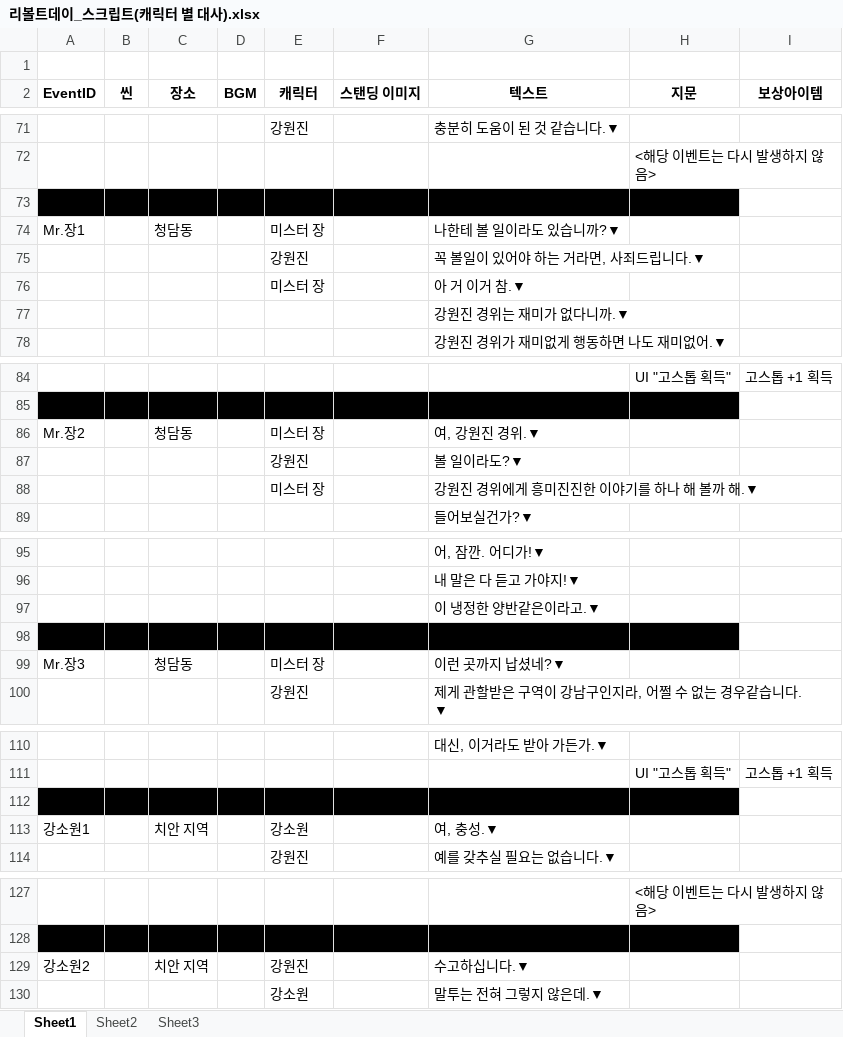
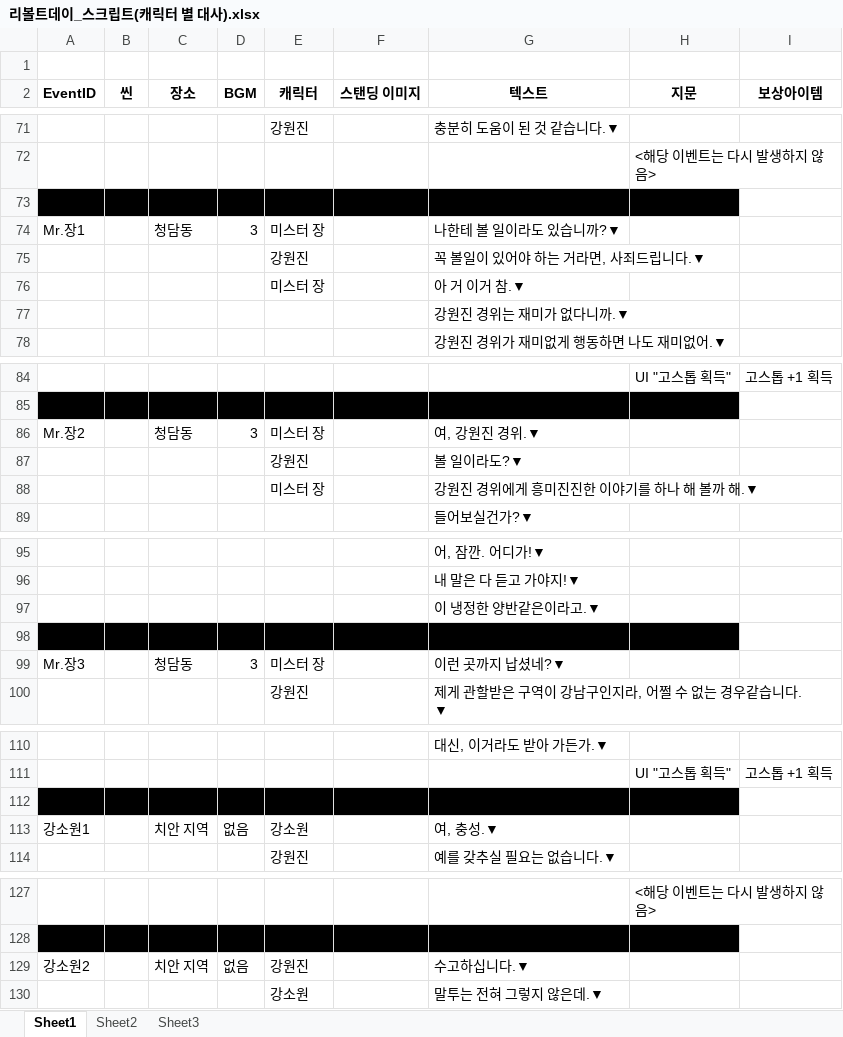
Before and after one commit to Velosis/RevoltDay, an Excel workbook: 리볼트데이_스크립트(캐릭터 별 대사).xlsx, sheet Sheet1, drawn as a sheet; only a part is shown, gaps mark what is left out; values as stored, in another font and other column widths than the file's, no borders; the diff covers the shown part only; the diff names each change by its address in the sheet, - before the commit and + after, or states it on an @@ line.

```diff
--- a/리볼트데이_스크립트(캐릭터 별 대사).xlsx (sheet Sheet1)
+++ b/리볼트데이_스크립트(캐릭터 별 대사).xlsx (sheet Sheet1)
-D74 (BGM): (empty)
+D74 (BGM): 3
-D86 (BGM): (empty)
+D86 (BGM): 3
-D99 (BGM): (empty)
+D99 (BGM): 3
-D113 (BGM): (empty)
+D113 (BGM): 없음
-D129 (BGM): (empty)
+D129 (BGM): 없음
```
Also changed, not shown: 9 edited cells elsewhere in this sheet.
